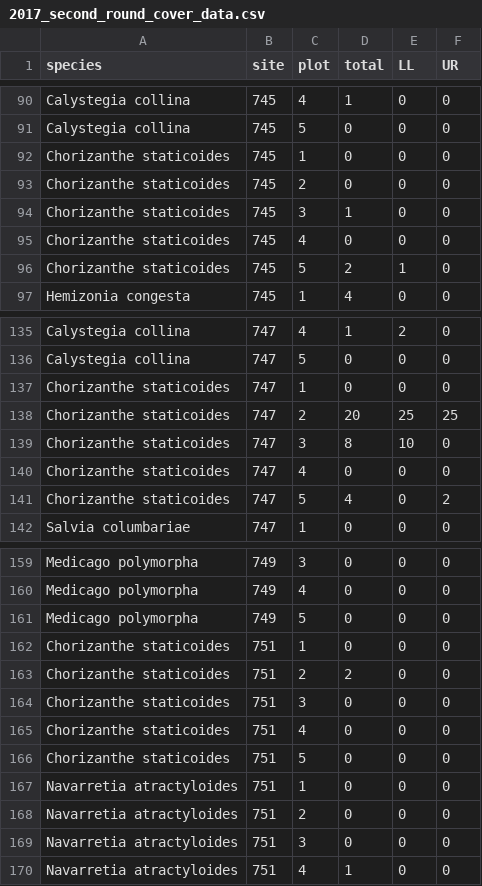
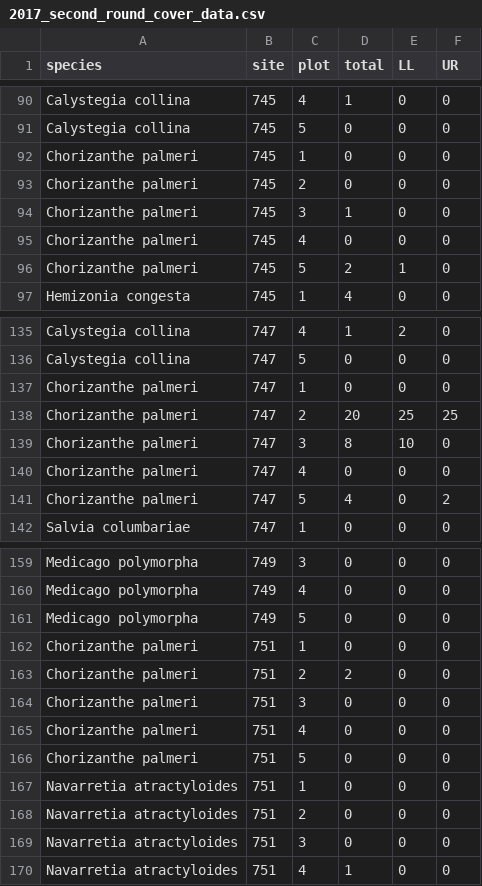
Before and after one commit to akleinhesselink/sedgwickcover, a CSV file: data-raw/2017_second_round_cover_data.csv, drawn as a sheet; only a part is shown, gaps mark what is left out; the diff covers the shown part only.

```diff
--- a/data-raw/2017_second_round_cover_data.csv
+++ b/data-raw/2017_second_round_cover_data.csv
@@ -91,7 +91,7 @@ Calystegia collina,745,4,1,0,0
 Calystegia collina,745,5,0,0,0
-Chorizanthe staticoides,745,1,0,0,0
-Chorizanthe staticoides,745,2,0,0,0
-Chorizanthe staticoides,745,3,1,0,0
-Chorizanthe staticoides,745,4,0,0,0
-Chorizanthe staticoides,745,5,2,1,0
+Chorizanthe palmeri,745,1,0,0,0
+Chorizanthe palmeri,745,2,0,0,0
+Chorizanthe palmeri,745,3,1,0,0
+Chorizanthe palmeri,745,4,0,0,0
+Chorizanthe palmeri,745,5,2,1,0
 Hemizonia congesta,745,1,4,0,0
@@ -136,7 +136,7 @@ Calystegia collina,747,4,1,2,0
 Calystegia collina,747,5,0,0,0
-Chorizanthe staticoides,747,1,0,0,0
-Chorizanthe staticoides,747,2,20,25,25
-Chorizanthe staticoides,747,3,8,10,0
-Chorizanthe staticoides,747,4,0,0,0
-Chorizanthe staticoides,747,5,4,0,2
+Chorizanthe palmeri,747,1,0,0,0
+Chorizanthe palmeri,747,2,20,25,25
+Chorizanthe palmeri,747,3,8,10,0
+Chorizanthe palmeri,747,4,0,0,0
+Chorizanthe palmeri,747,5,4,0,2
 Salvia columbariae,747,1,0,0,0
@@ -161,7 +161,7 @@ Medicago polymorpha,749,4,0,0,0
 Medicago polymorpha,749,5,0,0,0
-Chorizanthe staticoides,751,1,0,0,0
-Chorizanthe staticoides,751,2,2,0,0
-Chorizanthe staticoides,751,3,0,0,0
-Chorizanthe staticoides,751,4,0,0,0
-Chorizanthe staticoides,751,5,0,0,0
+Chorizanthe palmeri,751,1,0,0,0
+Chorizanthe palmeri,751,2,2,0,0
+Chorizanthe palmeri,751,3,0,0,0
+Chorizanthe palmeri,751,4,0,0,0
+Chorizanthe palmeri,751,5,0,0,0
 Navarretia atractyloides,751,1,0,0,0
```
Also changed, not shown: 5 edited cells elsewhere in this file, data-raw/2017_first_round_cover_data.csv, 5 other files.
